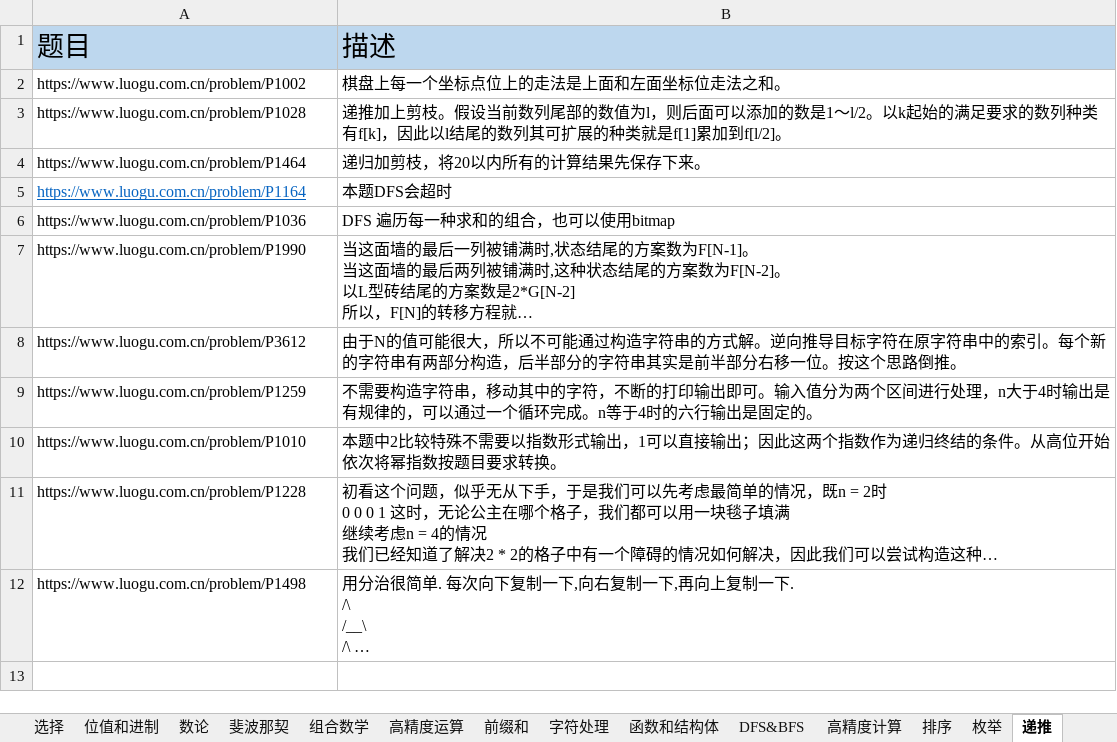
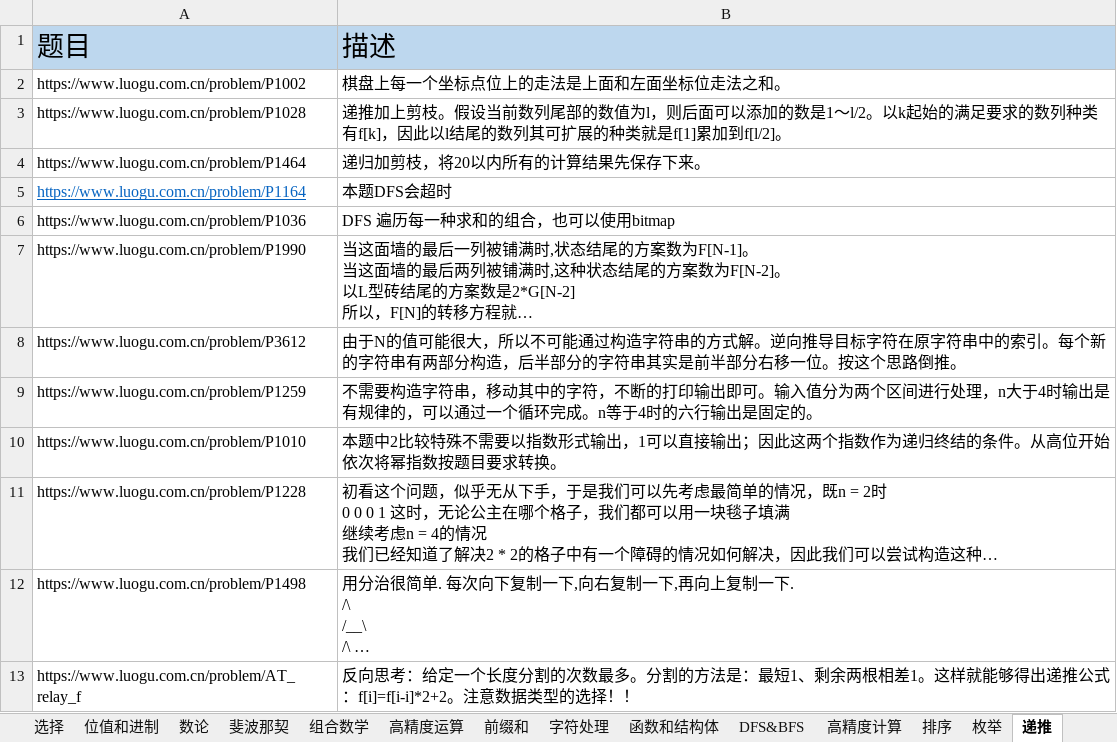
Before and after one commit to samuelzq/cpp_lesson, an Excel workbook: 题目汇总.xlsx, sheet 递推, drawn as a sheet; long unchanged cells end in …; values as stored, in another font and other column widths than the file's, no borders; the diff names each change by its address in the sheet, - before the commit and + after, or states it on an @@ line.

```diff
--- a/题目汇总.xlsx (sheet 递推)
+++ b/题目汇总.xlsx (sheet 递推)
+row 13: https://www.luogu.com.cn/problem/AT_relay_f | 反向思考：给定一个长度分割的次数最多。分割的方法是：最短1、剩余两根相差1。这样就能够得出递推公式：f[i]=f[i-i]*2+2。注意数据类型的选择！！
```
Also changed, not shown: sheet 数论, sheet 字符处理, charts or pictures, 6 other files.
